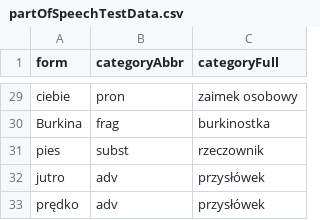
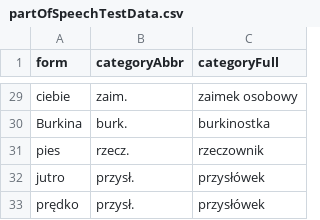
Before and after one commit to PiotrRybka82/GrammarDictionaryEntryBrowser, a CSV file: dictionary.tests/data/partOfSpeechTestData.csv, drawn as a sheet; only a part is shown, gaps mark what is left out; the diff covers the shown part only; the diff names each change by its address in the sheet, - before the commit and + after, or states it on an @@ line.

```diff
--- a/dictionary.tests/data/partOfSpeechTestData.csv
+++ b/dictionary.tests/data/partOfSpeechTestData.csv
-B29 (categoryAbbr): pron
+B29 (categoryAbbr): zaim.
-B30 (categoryAbbr): frag
+B30 (categoryAbbr): burk.
-B31 (categoryAbbr): subst
+B31 (categoryAbbr): rzecz.
-B32:B33 (categoryAbbr): adv
+B32:B33 (categoryAbbr): przysł.
```
Also changed, not shown: 27 edited cells elsewhere in this file, dictionary.tests/data/formCategoriesTestData.csv, dictionary.tests/data/tableCategoriesTestData.csv, 2 other files.
